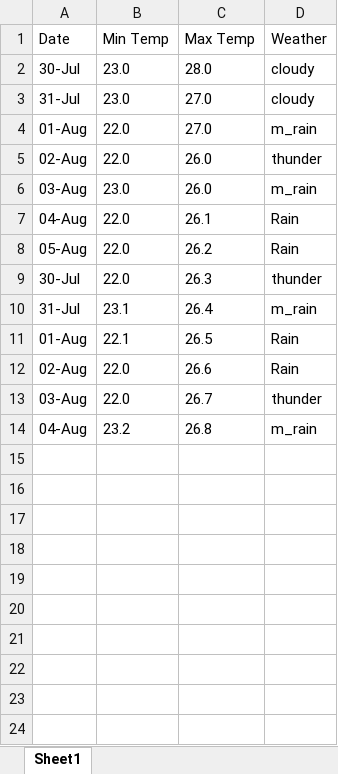
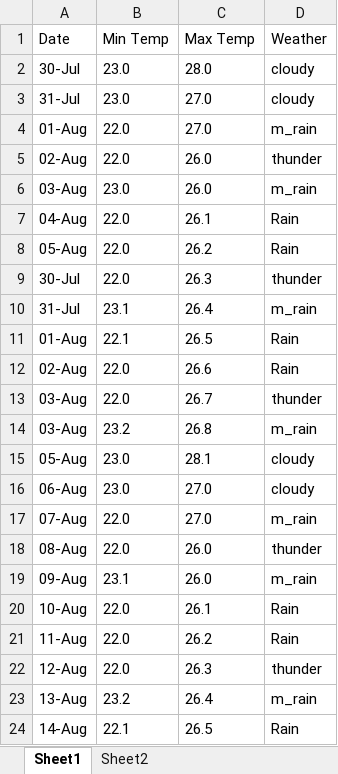
Before and after one commit to freemason-hackathon/hpark, an Excel workbook: weather_data_pune.xlsx, sheet Sheet1, drawn as a sheet; values as stored, in another font and other column widths than the file's, no borders; the diff names each change by its address in the sheet, - before the commit and + after, or states it on an @@ line.

Commit message:
Update weather_data_pune.xlsx

```diff
--- a/weather_data_pune.xlsx (sheet Sheet1)
+++ b/weather_data_pune.xlsx (sheet Sheet1)
+sheet tab: Sheet2
-A14 (Date): 04-Aug
+A14 (Date): 03-Aug
+row 15: 05-Aug | 23.0 | 28.1 | cloudy
+row 16: 06-Aug | 23.0 | 27.0 | cloudy
+row 17: 07-Aug | 22.0 | 27.0 | m_rain
+row 18: 08-Aug | 22.0 | 26.0 | thunder
+row 19: 09-Aug | 23.1 | 26.0 | m_rain
+row 20: 10-Aug | 22.0 | 26.1 | Rain
+row 21: 11-Aug | 22.0 | 26.2 | Rain
+row 22: 12-Aug | 22.0 | 26.3 | thunder
+row 23: 13-Aug | 23.2 | 26.4 | m_rain
+row 24: 14-Aug | 22.1 | 26.5 | Rain
```
